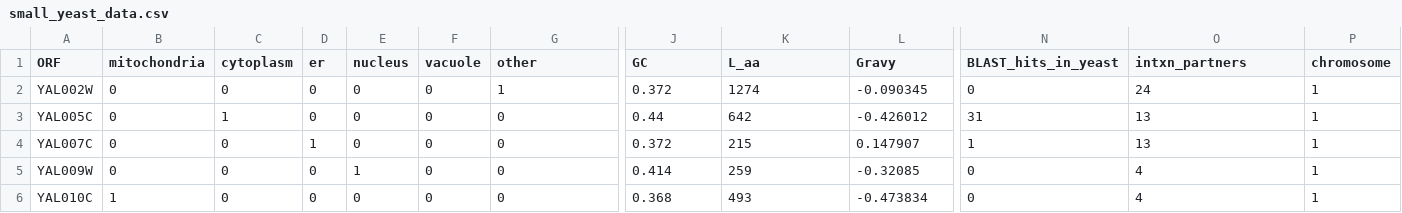
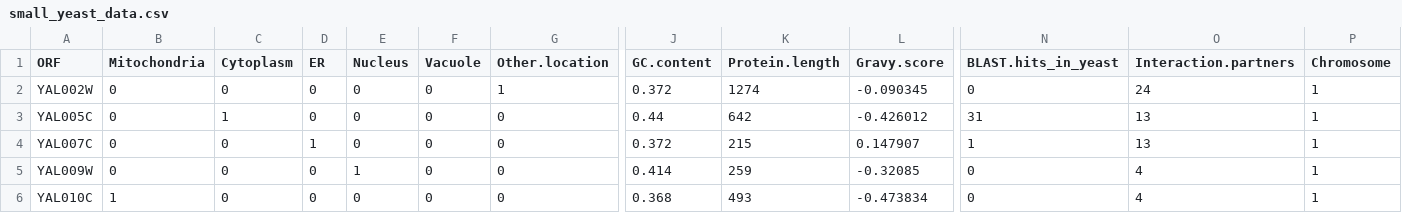
Before and after one commit to ranikay/CSCI5622-CourseProject, a CSV file: data/small_yeast_data.csv, drawn as a sheet; only a part is shown, gaps mark what is left out; the diff covers the shown part only; the diff names each change by its address in the sheet, - before the commit and + after, or states it on an @@ line.

Commit message:
Consistent feature names across data sets

```diff
--- a/data/small_yeast_data.csv
+++ b/data/small_yeast_data.csv
-B1: mitochondria
+B1: Mitochondria
-C1: cytoplasm
+C1: Cytoplasm
-D1: er
+D1: ER
-E1: nucleus
+E1: Nucleus
-F1: vacuole
+F1: Vacuole
-G1: other
+G1: Other.location
-J1: GC
+J1: GC.content
-K1: L_aa
+K1: Protein.length
-L1: Gravy
+L1: Gravy.score
-N1: BLAST_hits_in_yeast
+N1: BLAST.hits_in_yeast
-O1: intxn_partners
+O1: Interaction.partners
-P1: chromosome
+P1: Chromosome
```
Also changed, not shown: 6 edited cells elsewhere in this file, data/testing_data.csv, data/training_data.csv, 1 other file.
